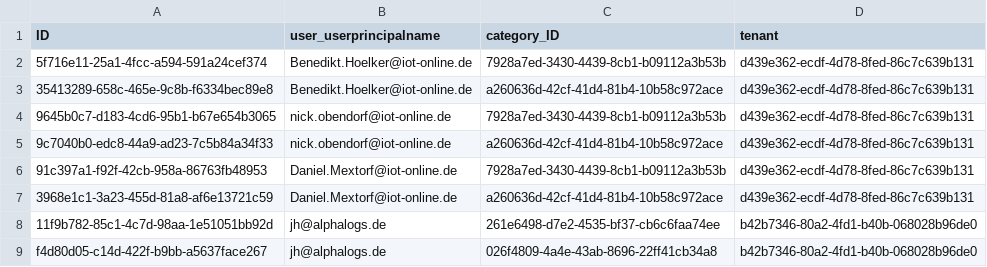
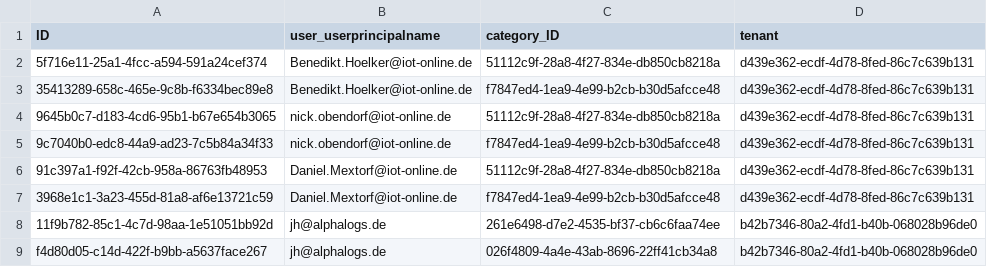
Before and after one commit to iot-gmbh/backend-json-model, a CSV file: db/data/iot.planner.Users2Categories.csv, drawn as a sheet.

Commit message:
chore: update category_IDs in table Users2Categories

```diff
--- a/db/data/iot.planner.Users2Categories.csv
+++ b/db/data/iot.planner.Users2Categories.csv
@@ -1,8 +1,8 @@
 ID;user_userprincipalname;category_ID;tenant
-5f716e11-25a1-4fcc-a594-591a24cef374;Benedikt.Hoelker@iot-online.de;7928a7ed-3430-4439-8cb1-b09112a3b53b;d439e362-ecdf-4d78-8fed-86c7c639b131
-35413289-658c-465e-9c8b-f6334bec89e8;Benedikt.Hoelker@iot-online.de;a260636d-42cf-41d4-81b4-10b58c972ace;d439e362-ecdf-4d78-8fed-86c7c639b131
-9645b0c7-d183-4cd6-95b1-b67e654b3065;nick.obendorf@iot-online.de;7928a7ed-3430-4439-8cb1-b09112a3b53b;d439e362-ecdf-4d78-8fed-86c7c639b131
-9c7040b0-edc8-44a9-ad23-7c5b84a34f33;nick.obendorf@iot-online.de;a260636d-42cf-41d4-81b4-10b58c972ace;d439e362-ecdf-4d78-8fed-86c7c639b131
-91c397a1-f92f-42cb-958a-86763fb48953;Daniel.Mextorf@iot-online.de;7928a7ed-3430-4439-8cb1-b09112a3b53b;d439e362-ecdf-4d78-8fed-86c7c639b131
-3968e1c1-3a23-455d-81a8-af6e13721c59;Daniel.Mextorf@iot-online.de;a260636d-42cf-41d4-81b4-10b58c972ace;d439e362-ecdf-4d78-8fed-86c7c639b131
+5f716e11-25a1-4fcc-a594-591a24cef374;Benedikt.Hoelker@iot-online.de;51112c9f-28a8-4f27-834e-db850cb8218a;d439e362-ecdf-4d78-8fed-86c7c639b131
+35413289-658c-465e-9c8b-f6334bec89e8;Benedikt.Hoelker@iot-online.de;f7847ed4-1ea9-4e99-b2cb-b30d5afcce48;d439e362-ecdf-4d78-8fed-86c7c639b131
+9645b0c7-d183-4cd6-95b1-b67e654b3065;nick.obendorf@iot-online.de;51112c9f-28a8-4f27-834e-db850cb8218a;d439e362-ecdf-4d78-8fed-86c7c639b131
+9c7040b0-edc8-44a9-ad23-7c5b84a34f33;nick.obendorf@iot-online.de;f7847ed4-1ea9-4e99-b2cb-b30d5afcce48;d439e362-ecdf-4d78-8fed-86c7c639b131
+91c397a1-f92f-42cb-958a-86763fb48953;Daniel.Mextorf@iot-online.de;51112c9f-28a8-4f27-834e-db850cb8218a;d439e362-ecdf-4d78-8fed-86c7c639b131
+3968e1c1-3a23-455d-81a8-af6e13721c59;Daniel.Mextorf@iot-online.de;f7847ed4-1ea9-4e99-b2cb-b30d5afcce48;d439e362-ecdf-4d78-8fed-86c7c639b131
 11f9b782-85c1-4c7d-98aa-1e51051bb92d;jh@alphalogs.de;261e6498-d7e2-4535-bf37-cb6c6faa74ee;b42b7346-80a2-4fd1-b40b-068028b96de0
```
